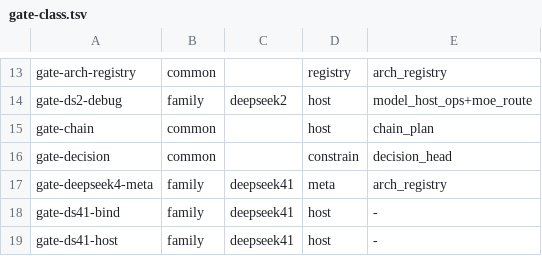
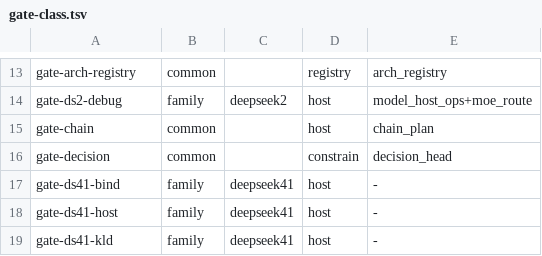
Before and after one commit to juliankang4/bloomery, a TSV file: tools/gate-class.tsv, drawn as a sheet; only a part is shown, gaps mark what is left out; the shorter side is filled out with more unchanged rows.

```diff
--- a/tools/gate-class.tsv
+++ b/tools/gate-class.tsv
@@ -16,3 +16,2 @@ gate-chain	common		host	chain_plan
 gate-decision	common		constrain	decision_head
-gate-deepseek4-meta	family	deepseek41	meta	arch_registry
 gate-ds41-bind	family	deepseek41	host	-
```
Also changed, not shown: tools/gate-paths.tsv, 5 other files.
